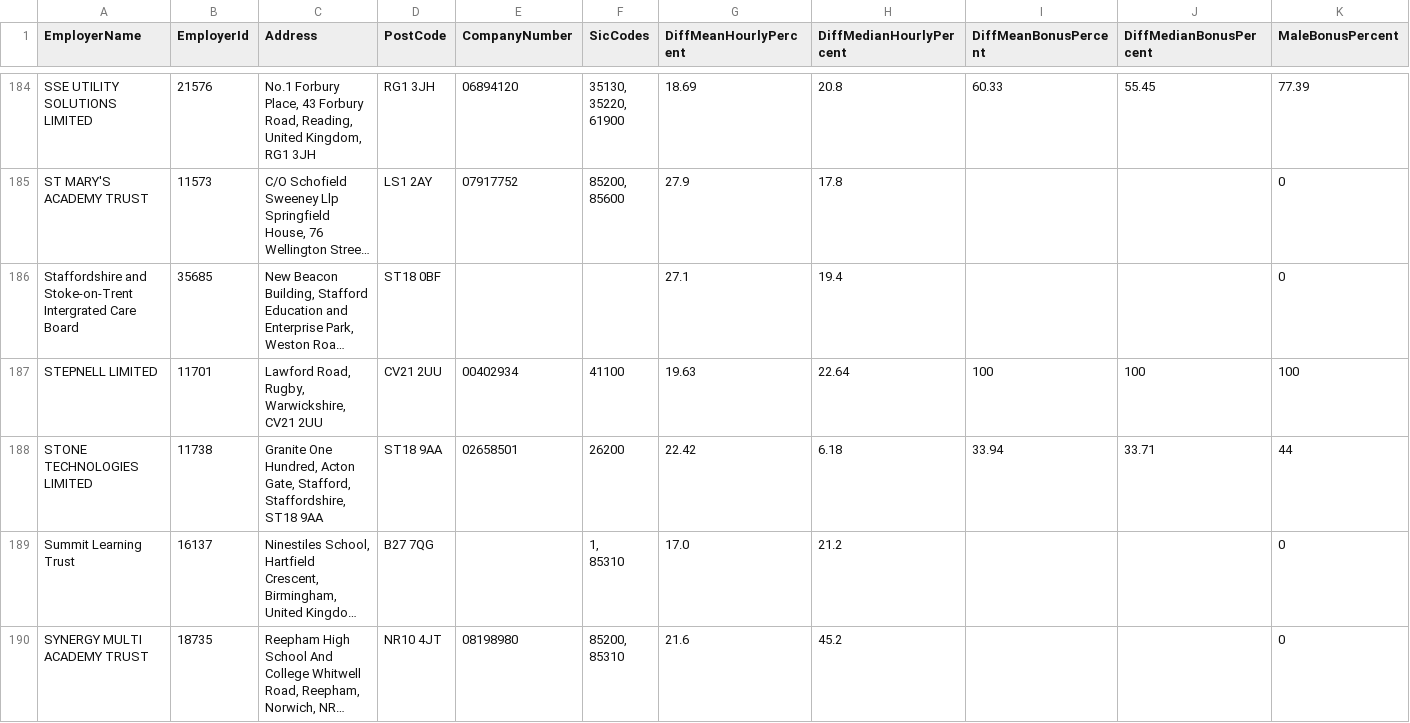
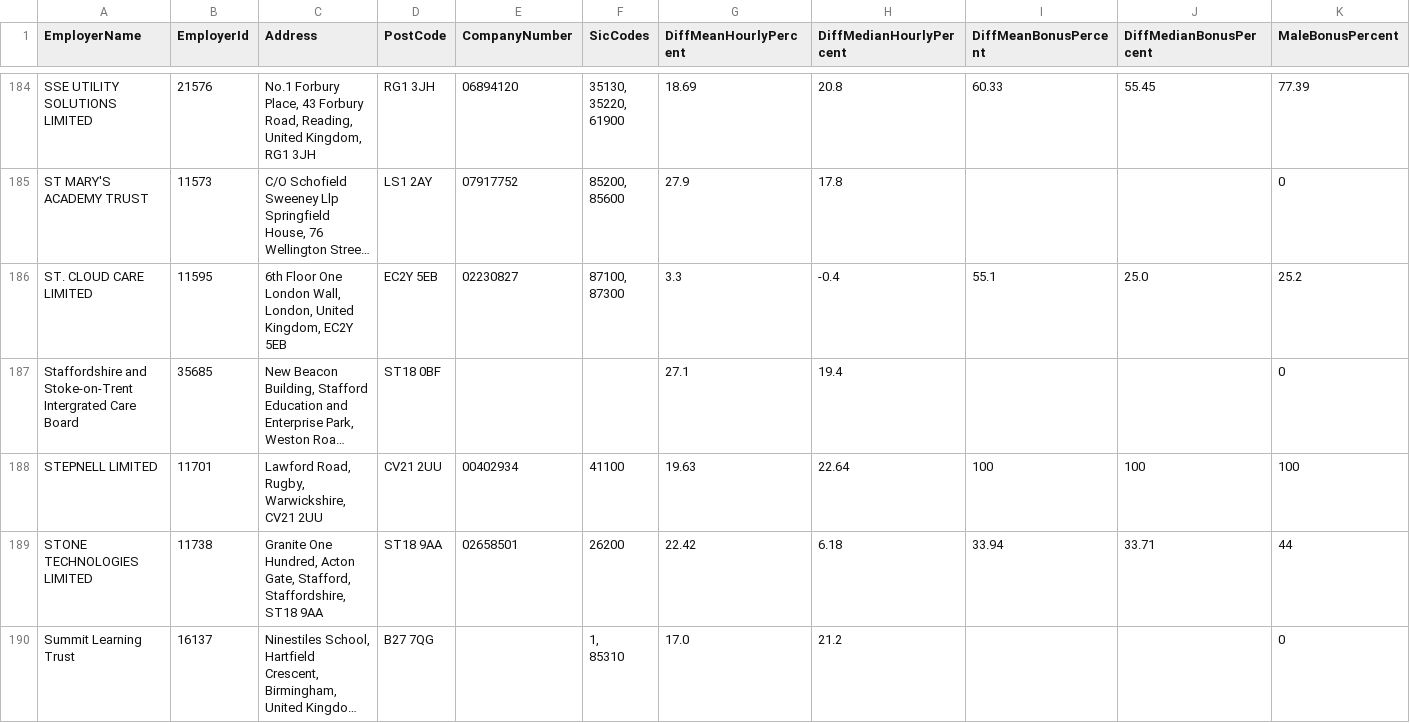
Before and after one commit to brightnetwork/uk-gender-pay-gap, a CSV file: 2025-2026.csv, drawn as a sheet; only a part is shown, gaps mark what is left out; the shorter side is filled out with more unchanged rows; long unchanged cells end in …; rows hold the shown columns only; ↵ is a line break in a cell; the diff covers the shown part only; the diff names each change by its address in the sheet, - before the commit and + after, or states it on an @@ line.

```diff
--- a/2025-2026.csv
+++ b/2025-2026.csv
+row 186: ST. CLOUD CARE LIMITED | 11595 | 6th Floor One London Wall, London, United Kingdom, EC2Y 5EB | EC2Y 5EB | 02230827 | 87100, ↵ 87300 | 3.3 | -0.4 | 55.1 | 25.0 | 25.2
```
Also changed, not shown: 1 added row and 2 edited cells elsewhere in this file.
